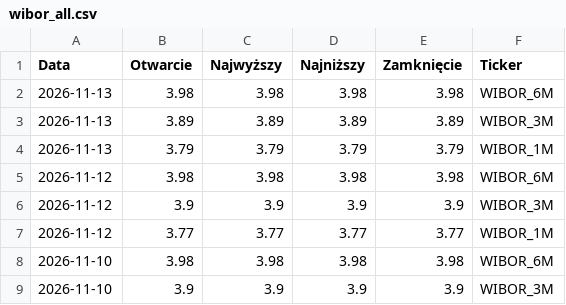
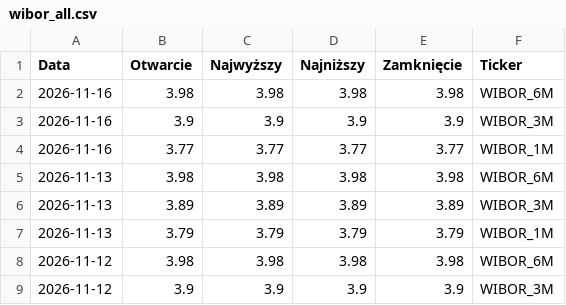
Before and after one commit to skuzminskisk/Wibor-data, a CSV file: wibor_all.csv, drawn as a sheet; only a part is shown; the shorter side is filled out with more unchanged rows.

```diff
--- a/wibor_all.csv
+++ b/wibor_all.csv
@@ -1,2 +1,5 @@
 Data,Otwarcie,Najwyższy,Najniższy,Zamknięcie,Ticker
+2026-11-16,3.98,3.98,3.98,3.98,WIBOR_6M
+2026-11-16,3.9,3.9,3.9,3.9,WIBOR_3M
+2026-11-16,3.77,3.77,3.77,3.77,WIBOR_1M
 2026-11-13,3.98,3.98,3.98,3.98,WIBOR_6M
```
Also changed, not shown: 1 other file.
